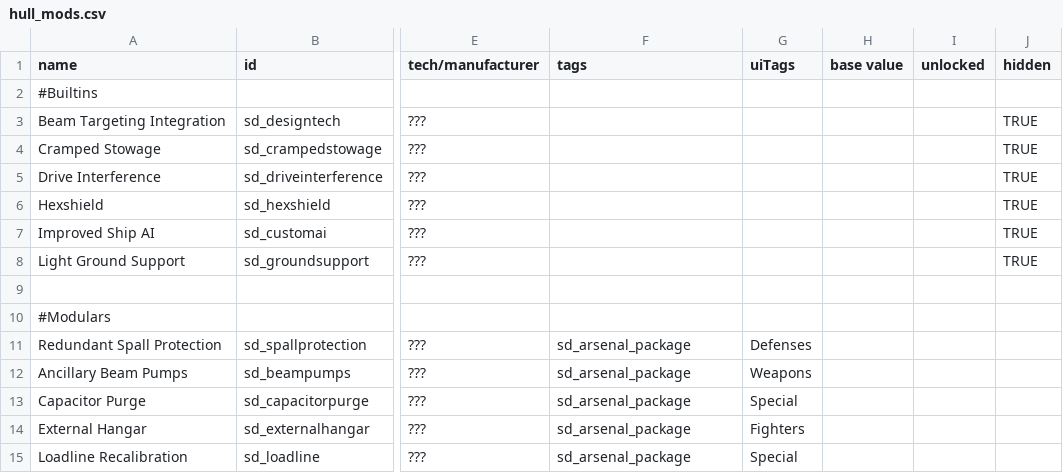
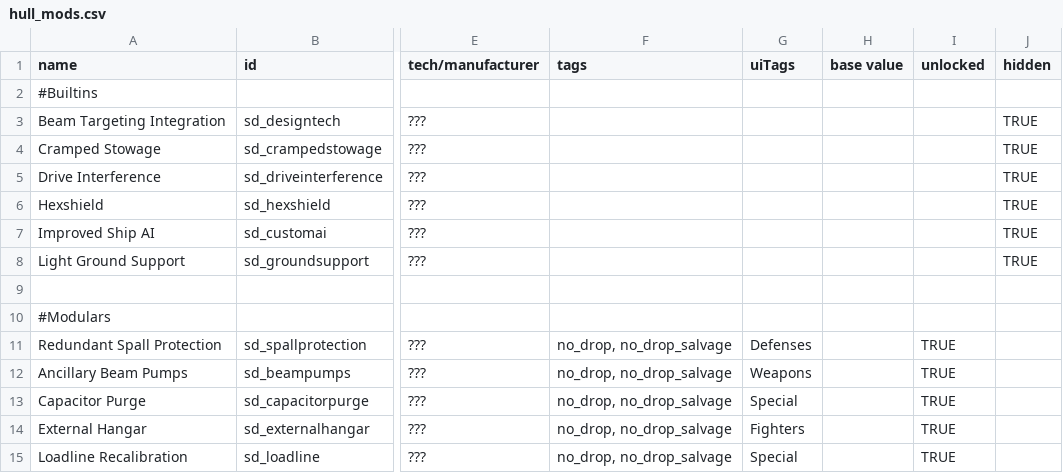
Before and after one commit to Sorrydough/Doughsector, a CSV file: data/hullmods/hull_mods.csv, drawn as a sheet; only a part is shown, gaps mark what is left out; the diff names each change by its address in the sheet, - before the commit and + after, or states it on an @@ line.

```diff
--- a/data/hullmods/hull_mods.csv
+++ b/data/hullmods/hull_mods.csv
-F11:F15 (tags): sd_arsenal_package
+F11:F15 (tags): no_drop, no_drop_salvage
-I11:I15 (unlocked): (empty)
+I11:I15 (unlocked): TRUE
```
Also changed, not shown: 6 other files.
